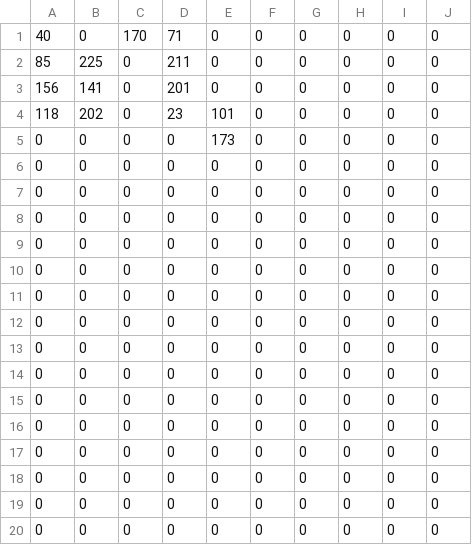
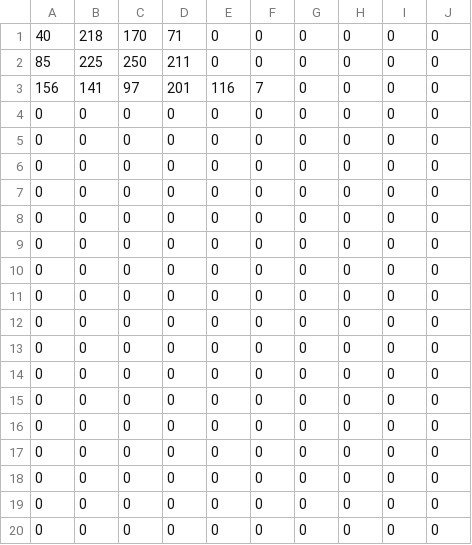
Before and after one commit to gvanerven/7SnakeProblem, a CSV file: notebooks/snakes_board10x10_01.csv, drawn as a sheet; only a part is shown; the diff names each change by its address in the sheet, - before the commit and + after, or states it on an @@ line.

```diff
--- a/notebooks/snakes_board10x10_01.csv
+++ b/notebooks/snakes_board10x10_01.csv
-B1: 0
+B1: 218
-C2: 0
+C2: 250
-C3: 0
+C3: 97
-E3: 0
+E3: 116
-F3: 0
+F3: 7
-A4: 118
+A4: 0
-B4: 202
+B4: 0
-D4: 23
+D4: 0
-E4: 101
+E4: 0
-E5: 173
+E5: 0
```
Also changed, not shown: notebooks/snakes_board20x20_01.csv, notebooks/snakes_board5x5_01.csv, 1 other file.
